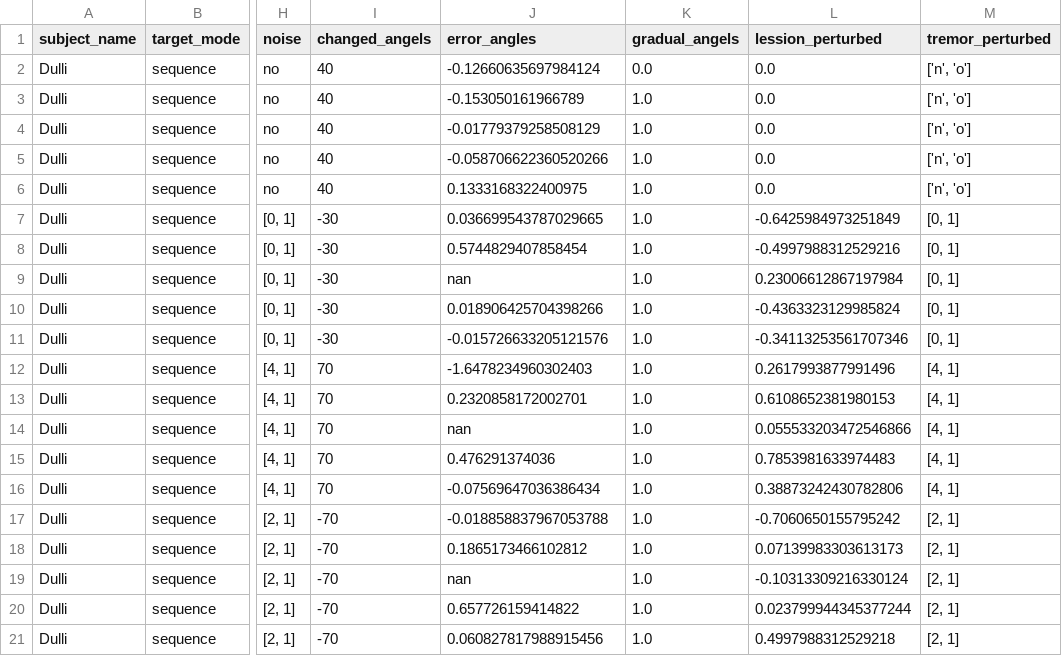
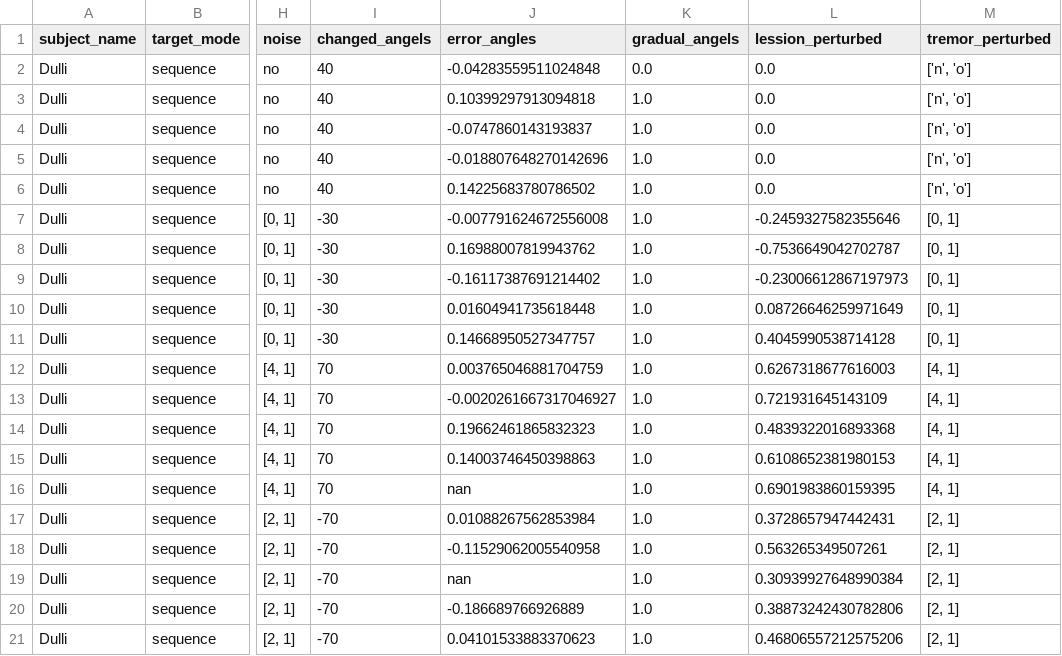
Before and after one commit to lolotta/Neural_Modeling_Motor, a CSV file: HW4/Savings/error_angles_Dulli.csv, drawn as a sheet; only a part is shown, gaps mark what is left out; the diff names each change by its address in the sheet, - before the commit and + after, or states it on an @@ line.

```diff
--- a/HW4/Savings/error_angles_Dulli.csv
+++ b/HW4/Savings/error_angles_Dulli.csv
-J2 (error_angles): -0.12660635697984124
+J2 (error_angles): -0.04283559511024848
-J3 (error_angles): -0.153050161966789
+J3 (error_angles): 0.10399297913094818
-J4 (error_angles): -0.01779379258508129
+J4 (error_angles): -0.0747860143193837
-J5 (error_angles): -0.058706622360520266
+J5 (error_angles): -0.018807648270142696
-J6 (error_angles): 0.1333168322400975
+J6 (error_angles): 0.14225683780786502
-J7 (error_angles): 0.036699543787029665
+J7 (error_angles): -0.007791624672556008
-L7 (lession_perturbed): -0.6425984973251849
+L7 (lession_perturbed): -0.2459327582355646
-J8 (error_angles): 0.5744829407858454
+J8 (error_angles): 0.16988007819943762
-L8 (lession_perturbed): -0.4997988312529216
+L8 (lession_perturbed): -0.7536649042702787
-J9 (error_angles): nan
+J9 (error_angles): -0.16117387691214402
-L9 (lession_perturbed): 0.23006612867197984
+L9 (lession_perturbed): -0.23006612867197973
-J10 (error_angles): 0.018906425704398266
+J10 (error_angles): 0.01604941735618448
-L10 (lession_perturbed): -0.4363323129985824
+L10 (lession_perturbed): 0.08726646259971649
-J11 (error_angles): -0.015726633205121576
+J11 (error_angles): 0.14668950527347757
-L11 (lession_perturbed): -0.34113253561707346
+L11 (lession_perturbed): 0.4045990538714128
-J12 (error_angles): -1.6478234960302403
+J12 (error_angles): 0.003765046881704759
-L12 (lession_perturbed): 0.2617993877991496
+L12 (lession_perturbed): 0.6267318677616003
-J13 (error_angles): 0.2320858172002701
+J13 (error_angles): -0.0020261667317046927
-L13 (lession_perturbed): 0.6108652381980153
+L13 (lession_perturbed): 0.721931645143109
-J14 (error_angles): nan
+J14 (error_angles): 0.19662461865832323
-L14 (lession_perturbed): 0.055533203472546866
+L14 (lession_perturbed): 0.4839322016893368
-J15 (error_angles): 0.476291374036
+J15 (error_angles): 0.14003746450398863
-L15 (lession_perturbed): 0.7853981633974483
+L15 (lession_perturbed): 0.6108652381980153
-J16 (error_angles): -0.07569647036386434
+J16 (error_angles): nan
-L16 (lession_perturbed): 0.38873242430782806
+L16 (lession_perturbed): 0.6901983860159395
-J17 (error_angles): -0.018858837967053788
+J17 (error_angles): 0.01088267562853984
-L17 (lession_perturbed): -0.7060650155795242
+L17 (lession_perturbed): 0.3728657947442431
-J18 (error_angles): 0.1865173466102812
+J18 (error_angles): -0.11529062005540958
-L18 (lession_perturbed): 0.07139983303613173
+L18 (lession_perturbed): 0.563265349507261
-L19 (lession_perturbed): -0.10313309216330124
+L19 (lession_perturbed): 0.30939927648990384
-J20 (error_angles): 0.657726159414822
+J20 (error_angles): -0.186689766926889
-L20 (lession_perturbed): 0.023799944345377244
+L20 (lession_perturbed): 0.38873242430782806
-J21 (error_angles): 0.060827817988915456
+J21 (error_angles): 0.04101533883370623
-L21 (lession_perturbed): 0.4997988312529218
+L21 (lession_perturbed): 0.46806557212575206
```
Also changed, not shown: 1 other file.
